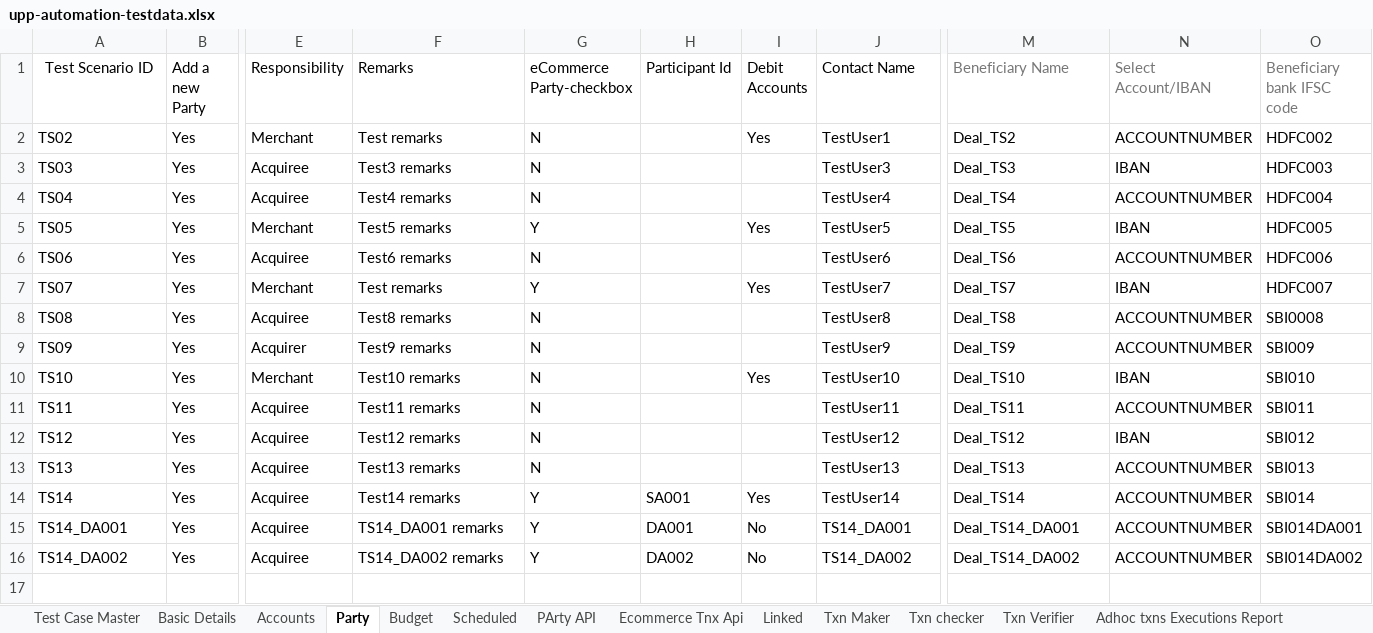
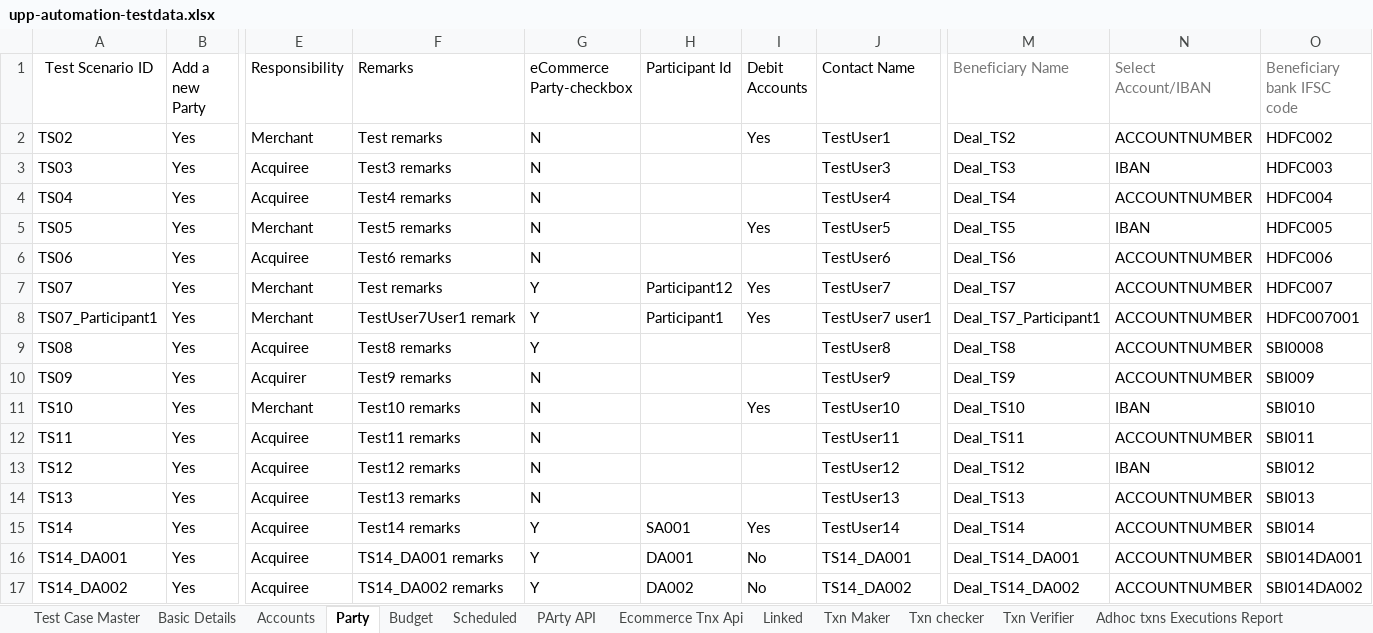
Before and after one commit to deepakdude938/upp, an Excel workbook: src/main/resources/upp-automation-testdata.xlsx, sheet Party, drawn as a sheet; only a part is shown, gaps mark what is left out; values as stored, in another font and other column widths than the file's, no borders; addresses are those after the commit; rows hold the shown columns only; the diff names each change by its address in the sheet, - before the commit and + after, or states it on an @@ line.

```diff
--- a/src/main/resources/upp-automation-testdata.xlsx (sheet Party)
+++ b/src/main/resources/upp-automation-testdata.xlsx (sheet Party)
-G5 (eCommerce Party-checkbox): Y
+G5 (eCommerce Party-checkbox): N
-H7 (Participant Id): (empty)
+H7 (Participant Id): Participant12
-N7 (Select Account/IBAN): IBAN
+N7 (Select Account/IBAN): ACCOUNTNUMBER
+row 8: TS07_Participant1 | Yes | Merchant | TestUser7User1 remark | Y | Participant1 | Yes | TestUser7 user1 | Deal_TS7_Participant1 | ACCOUNTNUMBER | HDFC007001
-G9 (eCommerce Party-checkbox): N
+G9 (eCommerce Party-checkbox): Y
```
Also changed, not shown: sheet Test Case Master, sheet Scheduled, sheet Ecommerce Tnx Api, 13 other files.
